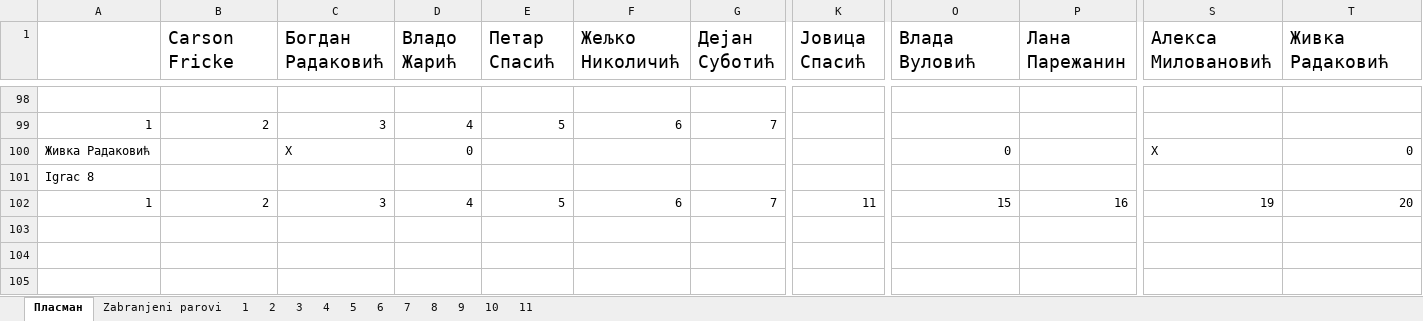
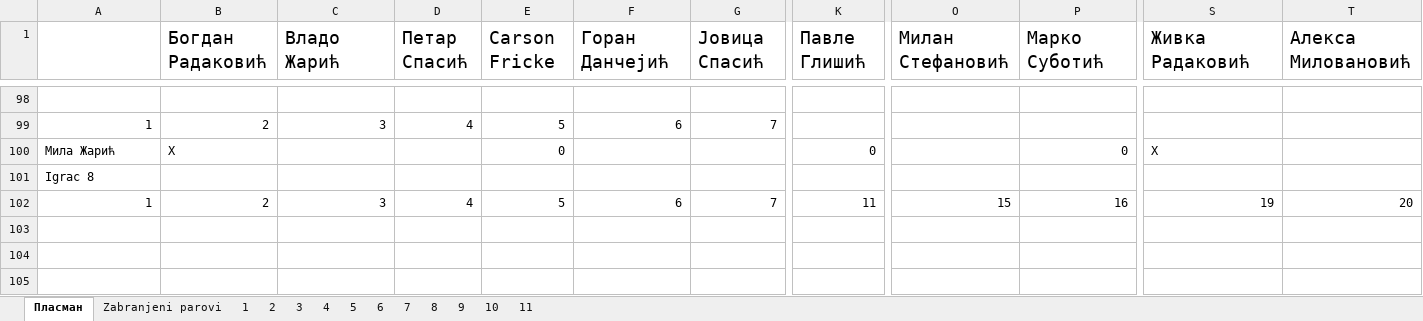
Before and after one commit to dejosub/sahovski-turniri, an Excel workbook: Turnir 2025/Turnir 2025.xlsm, sheet Пласман, drawn as a sheet; only a part is shown, gaps mark what is left out; values as stored, in another font and other column widths than the file's, no borders; charts and pictures not drawn; removed rows and columns are numbered as before the commit, all else as after; rows hold the shown columns only; the diff covers the shown part only; the diff names each change by its address in the sheet, - before the commit and + after, or states it on an @@ line.

Commit message:
wip

```diff
--- a/Turnir 2025/Turnir 2025.xlsm (sheet Пласман)
+++ b/Turnir 2025/Turnir 2025.xlsm (sheet Пласман)
-B1: Carson Fricke
+B1: Богдан Радаковић
-C1: Богдан Радаковић
+C1: Владо Жарић
-D1: Владо Жарић
+D1: Петар Спасић
-E1: Петар Спасић
+E1: Carson Fricke
-F1: Жељко Николичић
+F1: Горан Данчејић
-G1: Дејан Суботић
+G1: Јовица Спасић
-K1: Јовица Спасић
+K1: Павле Глишић
-O1: Влада Вуловић
+O1: Милан Стефановић
-P1: Лана Парежанин
+P1: Марко Суботић
-S1: Алекса Миловановић
+S1: Живка Радаковић
-T1: Живка Радаковић
+T1: Алекса Миловановић
-row 100: Живка Радаковић |  | X | 0 |  |  |  |  | 0 |  | X | 0
+row 100: Мила Жарић | X |  |  | 0 |  |  | 0 |  | 0 | X
```
Also changed, not shown: 19 added rows, 19 removed rows and 26 edited cells elsewhere in this sheet, sheet 4, sheet 5.
